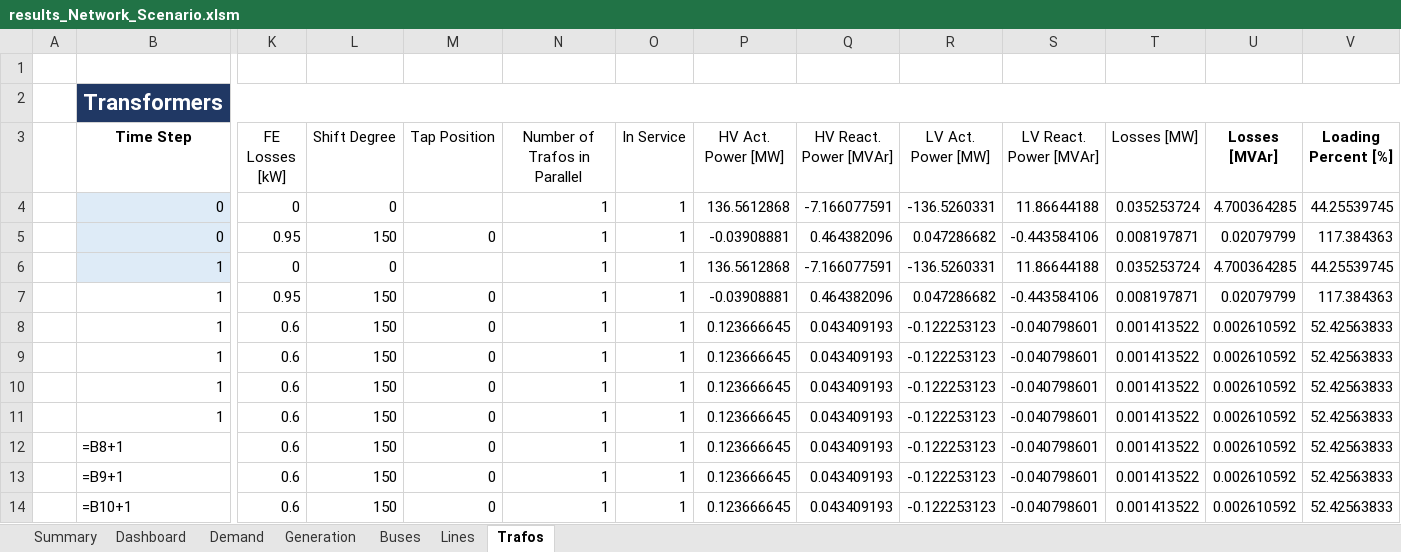
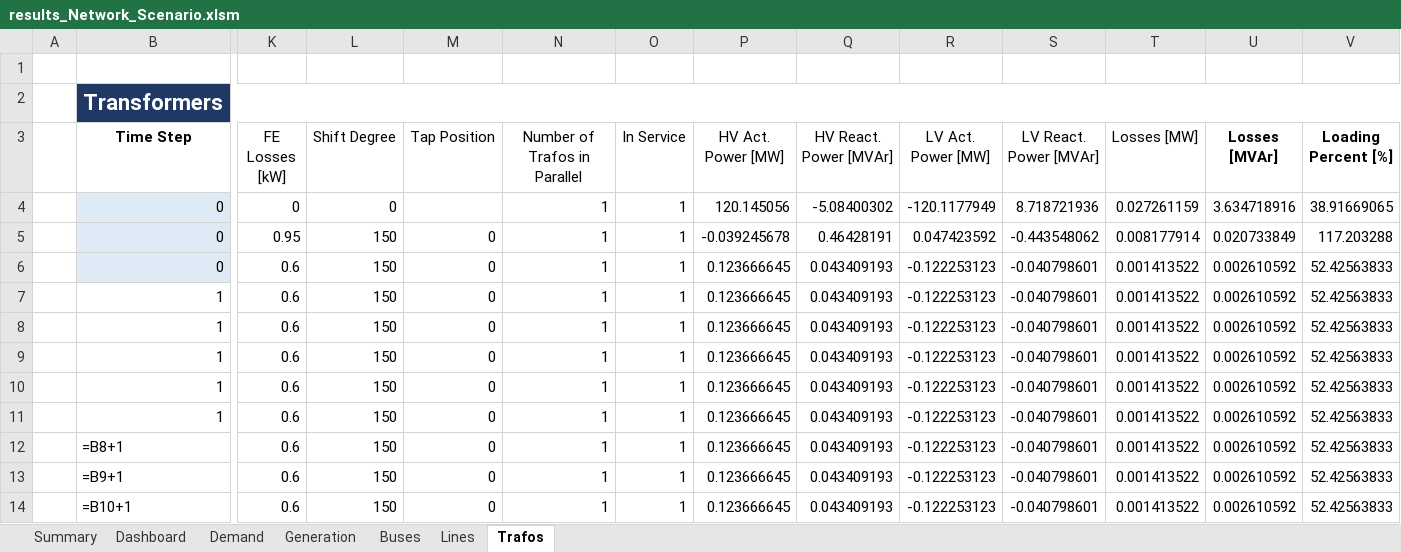
Before and after one commit to jiahechu/propens-pandapower, an Excel workbook: src/analysis/output_templates/results_Network_Scenario.xlsm, sheet Trafos, drawn as a sheet; only a part is shown, gaps mark what is left out; values as stored, in another font and other column widths than the file's, no borders; formulas without a stored value are shown as written; table styles not drawn; removed rows and columns are numbered as before the commit, all else as after; rows hold the shown columns only; the diff names each change by its address in the sheet, - before the commit and + after, or states it on an @@ line.

```diff
--- a/src/analysis/output_templates/results_Network_Scenario.xlsm (sheet Trafos)
+++ b/src/analysis/output_templates/results_Network_Scenario.xlsm (sheet Trafos)
-P4 (HV Act. Power [MW]): 136.5612868
+P4 (HV Act. Power [MW]): 120.145056
-Q4 (HV React. Power [MVAr]): -7.166077591
+Q4 (HV React. Power [MVAr]): -5.08400302
-R4 (LV Act. Power [MW]): -136.5260331
+R4 (LV Act. Power [MW]): -120.1177949
-S4 (LV React. Power [MVAr]): 11.86644188
+S4 (LV React. Power [MVAr]): 8.718721936
-T4 (Losses [MW]): 0.035253724
+T4 (Losses [MW]): 0.027261159
-U4 (Losses [MVAr]): 4.700364285
+U4 (Losses [MVAr]): 3.634718916
-V4 (Loading Percent [%]): 44.25539745
+V4 (Loading Percent [%]): 38.91669065
-P5 (HV Act. Power [MW]): -0.03908881
+P5 (HV Act. Power [MW]): -0.039245678
-Q5 (HV React. Power [MVAr]): 0.464382096
+Q5 (HV React. Power [MVAr]): 0.46428191
-R5 (LV Act. Power [MW]): 0.047286682
+R5 (LV Act. Power [MW]): 0.047423592
-S5 (LV React. Power [MVAr]): -0.443584106
+S5 (LV React. Power [MVAr]): -0.443548062
-T5 (Losses [MW]): 0.008197871
+T5 (Losses [MW]): 0.008177914
-U5 (Losses [MVAr]): 0.02079799
+U5 (Losses [MVAr]): 0.020733849
-V5 (Loading Percent [%]): 117.384363
+V5 (Loading Percent [%]): 117.203288
-row 6:  | 1 | 0 | 0 |  | 1 | 1 | 136.5612868 | -7.166077591 | -136.5260331 | 11.86644188 | 0.035253724 | 4.700364285 | 44.25539745
-row 7:  | 1 | 0.95 | 150 | 0 | 1 | 1 | -0.03908881 | 0.464382096 | 0.047286682 | -0.443584106 | 0.008197871 | 0.02079799 | 117.384363
+row 6:  | 0 | 0.6 | 150 | 0 | 1 | 1 | 0.123666645 | 0.043409193 | -0.122253123 | -0.040798601 | 0.001413522 | 0.002610592 | 52.42563833
+row 7:  | 1 | 0.6 | 150 | 0 | 1 | 1 | 0.123666645 | 0.043409193 | -0.122253123 | -0.040798601 | 0.001413522 | 0.002610592 | 52.42563833
```
Also changed, not shown: sheet Lines, sheet Buses, sheet Demand, sheet Summary, sheet Generation, 2 other files.
